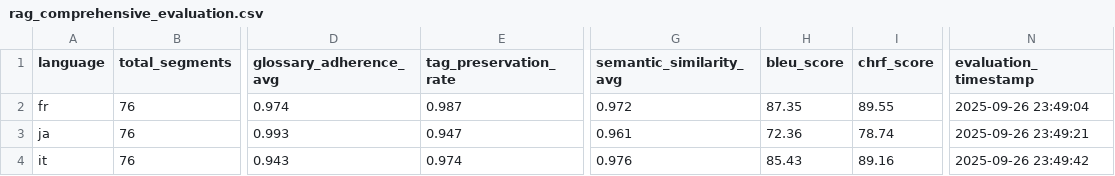
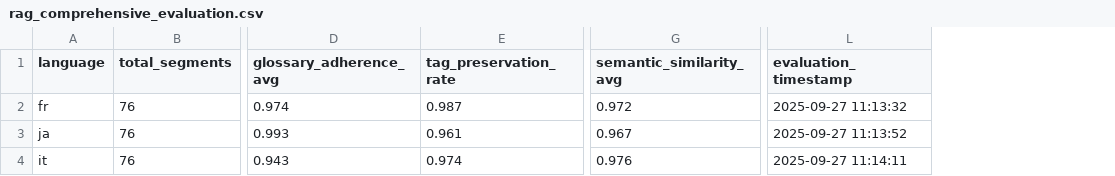
Before and after one commit to zwu622/EasyT9N, a CSV file: eval/rag_comprehensive_evaluation.csv, drawn as a sheet; only a part is shown, gaps mark what is left out; removed rows and columns are numbered as before the commit, all else as after; the diff names each change by its address in the sheet, - before the commit and + after, or states it on an @@ line.

```diff
--- a/eval/rag_comprehensive_evaluation.csv
+++ b/eval/rag_comprehensive_evaluation.csv
-column H (bleu_score), rows 2-4: 87.35 | 72.36 | 85.43
-column I (chrf_score), rows 2-4: 89.55 | 78.74 | 89.16
-L2 (evaluation_timestamp): 2025-09-26 23:49:04
+L2 (evaluation_timestamp): 2025-09-27 11:13:32
-E3 (tag_preservation_rate): 0.947
+E3 (tag_preservation_rate): 0.961
-G3 (semantic_similarity_avg): 0.961
+G3 (semantic_similarity_avg): 0.967
-L3 (evaluation_timestamp): 2025-09-26 23:49:21
+L3 (evaluation_timestamp): 2025-09-27 11:13:52
-L4 (evaluation_timestamp): 2025-09-26 23:49:42
+L4 (evaluation_timestamp): 2025-09-27 11:14:11
```
Also changed, not shown: eval/final_comparison.csv, eval/rag_quality_vs_baseline.csv, 26 other files.
